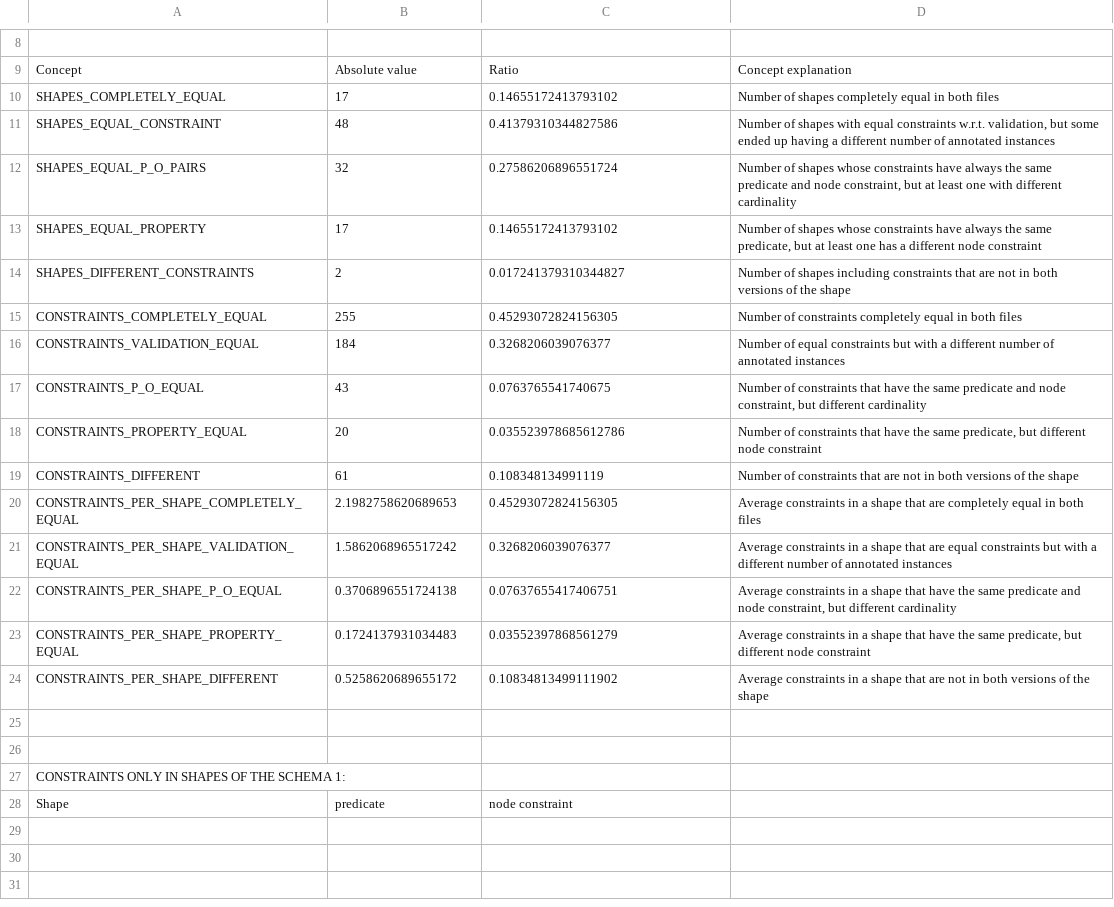
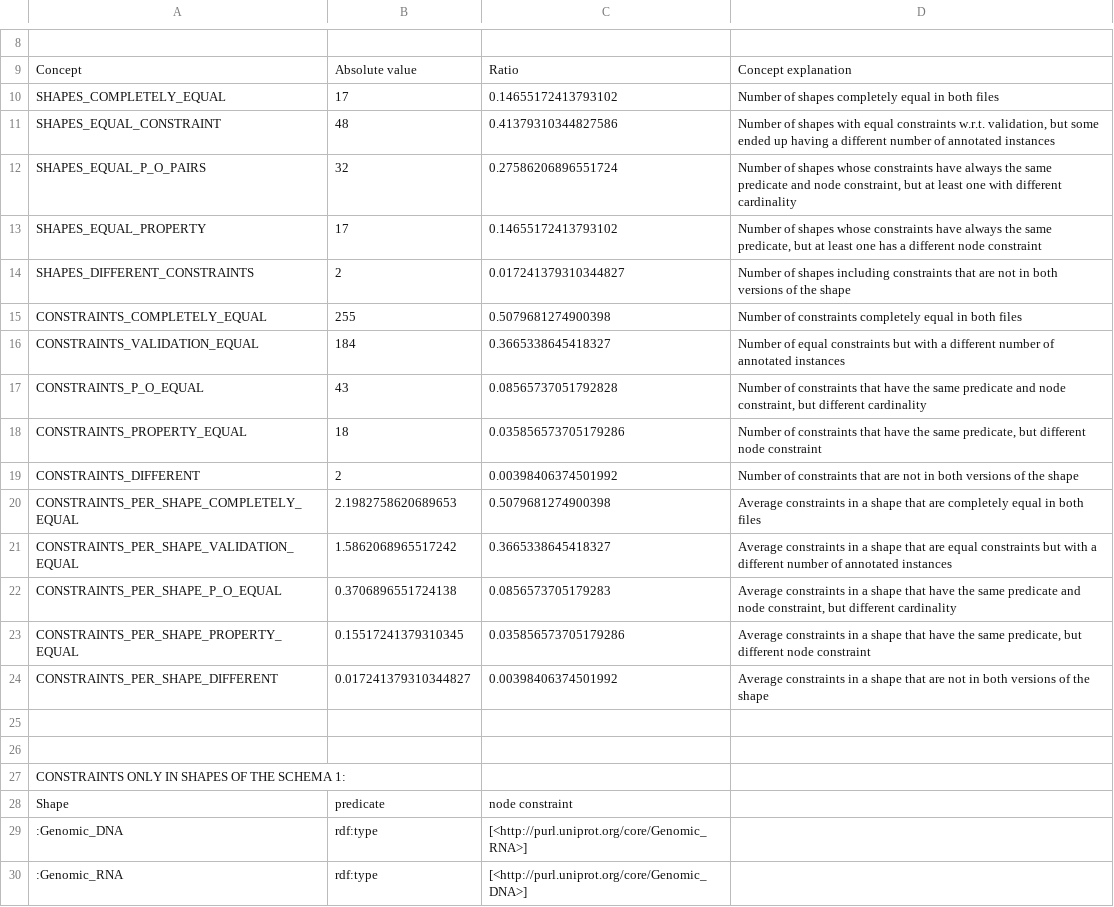
Before and after one commit to shex-consolidator/shex-consolidator, a CSV file: cmp_results/comparison_eukaryota_mesozoa_114_files_t0.csv, drawn as a sheet; only a part is shown, gaps mark what is left out.

```diff
--- a/cmp_results/comparison_eukaryota_mesozoa_114_files_t0.csv
+++ b/cmp_results/comparison_eukaryota_mesozoa_114_files_t0.csv
@@ -14,12 +14,12 @@ SHAPES_EQUAL_PROPERTY;17;0.14655172413793102;Number of shapes whose constraints
 SHAPES_DIFFERENT_CONSTRAINTS;2;0.017241379310344827;Number of shapes including constraints that are not in both versions of the shape
-CONSTRAINTS_COMPLETELY_EQUAL;255;0.45293072824156305;Number of constraints completely equal in both files
-CONSTRAINTS_VALIDATION_EQUAL;184;0.3268206039076377;Number of equal constraints but with a different number of annotated instances
-CONSTRAINTS_P_O_EQUAL;43;0.0763765541740675;Number of constraints that have the same predicate and node constraint, but different cardinality
-CONSTRAINTS_PROPERTY_EQUAL;20;0.035523978685612786;Number of constraints that have the same predicate, but different node constraint
-CONSTRAINTS_DIFFERENT;61;0.108348134991119;Number of constraints that are not in both versions of the shape
-CONSTRAINTS_PER_SHAPE_COMPLETELY_EQUAL;2.1982758620689653;0.45293072824156305;Average constraints in a shape that are completely equal in both files
-CONSTRAINTS_PER_SHAPE_VALIDATION_EQUAL;1.5862068965517242;0.3268206039076377;Average constraints in a shape that are equal constraints but with a different number of annotated instances
-CONSTRAINTS_PER_SHAPE_P_O_EQUAL;0.3706896551724138;0.07637655417406751;Average constraints in a shape that have the same predicate and node constraint, but different cardinality
-CONSTRAINTS_PER_SHAPE_PROPERTY_EQUAL;0.1724137931034483;0.03552397868561279;Average constraints in a shape that have the same predicate, but different node constraint
-CONSTRAINTS_PER_SHAPE_DIFFERENT;0.5258620689655172;0.10834813499111902;Average constraints in a shape that are not in both versions of the shape
+CONSTRAINTS_COMPLETELY_EQUAL;255;0.5079681274900398;Number of constraints completely equal in both files
+CONSTRAINTS_VALIDATION_EQUAL;184;0.3665338645418327;Number of equal constraints but with a different number of annotated instances
+CONSTRAINTS_P_O_EQUAL;43;0.08565737051792828;Number of constraints that have the same predicate and node constraint, but different cardinality
+CONSTRAINTS_PROPERTY_EQUAL;18;0.035856573705179286;Number of constraints that have the same predicate, but different node constraint
+CONSTRAINTS_DIFFERENT;2;0.00398406374501992;Number of constraints that are not in both versions of the shape
+CONSTRAINTS_PER_SHAPE_COMPLETELY_EQUAL;2.1982758620689653;0.5079681274900398;Average constraints in a shape that are completely equal in both files
+CONSTRAINTS_PER_SHAPE_VALIDATION_EQUAL;1.5862068965517242;0.3665338645418327;Average constraints in a shape that are equal constraints but with a different number of annotated instances
+CONSTRAINTS_PER_SHAPE_P_O_EQUAL;0.3706896551724138;0.0856573705179283;Average constraints in a shape that have the same predicate and node constraint, but different cardinality
+CONSTRAINTS_PER_SHAPE_PROPERTY_EQUAL;0.15517241379310345;0.035856573705179286;Average constraints in a shape that have the same predicate, but different node constraint
+CONSTRAINTS_PER_SHAPE_DIFFERENT;0.017241379310344827;0.00398406374501992;Average constraints in a shape that are not in both versions of the shape
 
@@ -28 +28,3 @@ CONSTRAINTS ONLY IN SHAPES OF THE SCHEMA 1:
 Shape;predicate;node constraint
+:Genomic_DNA;rdf:type;[<http://purl.uniprot.org/core/Genomic_RNA>]
+:Genomic_RNA;rdf:type;[<http://purl.uniprot.org/core/Genomic_DNA>]
```
Also changed, not shown: cmp_results/comparison_eukaryota_mesozoa_137_files_t0.csv, cmp_results/comparison_eukaryota_mesozoa_22_files_t0.csv, 14 other files.
